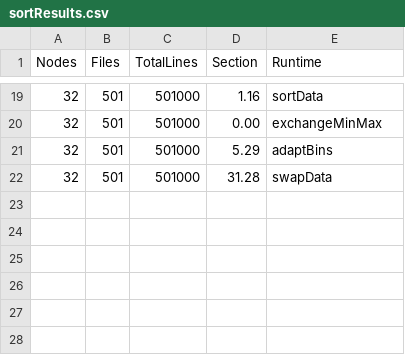
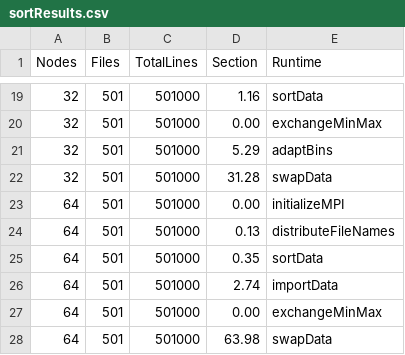
Before and after one commit to jjlay/COMS7900ParallelSort, a CSV file: results/sortResults.csv, drawn as a sheet; only a part is shown, gaps mark what is left out.

Commit message:
Update sortResults.csv

```diff
--- a/results/sortResults.csv
+++ b/results/sortResults.csv
@@ -22 +22,7 @@ Nodes, Files, TotalLines, Section, Runtime
 32, 501, 501000, 31.28, swapData
+64, 501, 501000, 0.00, initializeMPI
+64, 501, 501000, 0.13, distributeFileNames
+64, 501, 501000, 0.35, sortData
+64, 501, 501000, 2.74, importData
+64, 501, 501000, 0.00, exchangeMinMax
+64, 501, 501000, 63.98, swapData
```
